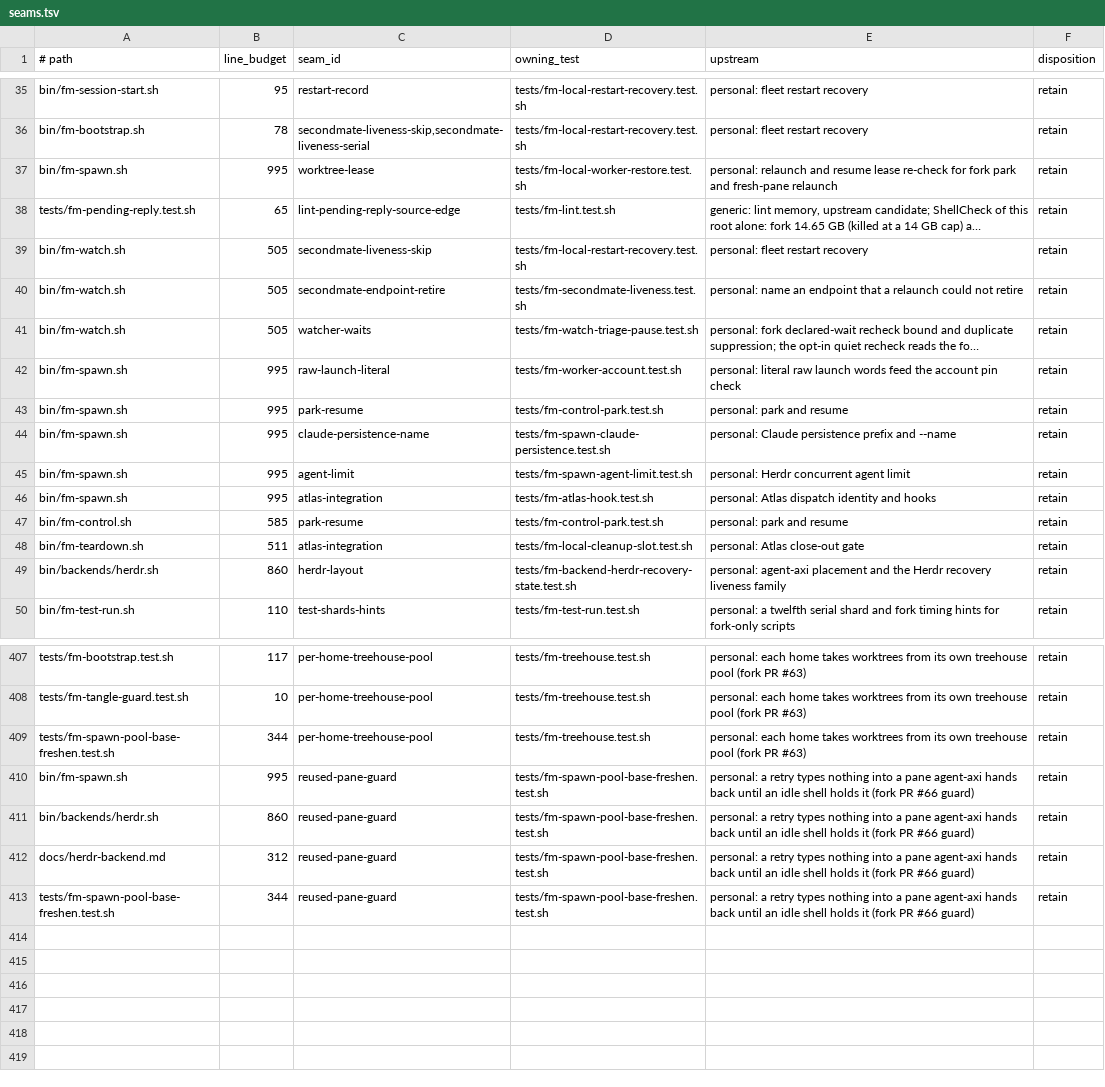
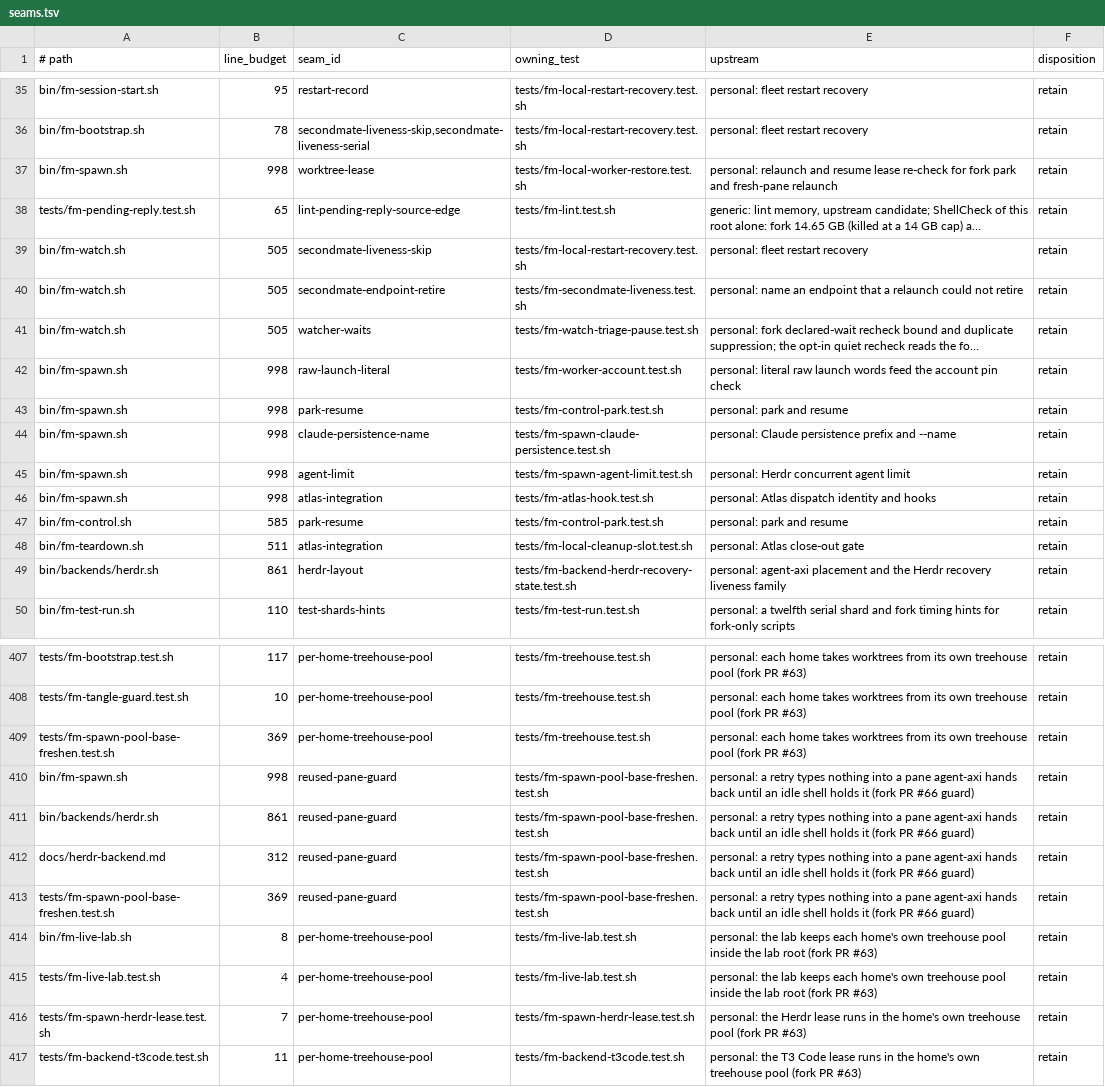
Before and after one commit to BenWilcox8/firstmate, a TSV file: docs/local/seams.tsv, drawn as a sheet; only a part is shown, gaps mark what is left out; long unchanged cells end in …; the diff covers the shown part only; the diff names each change by its address in the sheet, - before the commit and + after, or states it on an @@ line.

Commit message:
docs: add seam ledger rows for the late-merge review fixes
The budgets count against upstream bb3b2d69. New rows name the per-home
pool seam in fm-live-lab.sh and in three tests.

```diff
--- a/docs/local/seams.tsv
+++ b/docs/local/seams.tsv
-B37 (line_budget): 995
+B37 (line_budget): 998
-B42:B46 (line_budget): 995
+B42:B46 (line_budget): 998
-B49 (line_budget): 860
+B49 (line_budget): 861
-B409 (line_budget): 344
+B409 (line_budget): 369
-B410 (line_budget): 995
+B410 (line_budget): 998
-B411 (line_budget): 860
+B411 (line_budget): 861
-B413 (line_budget): 344
+B413 (line_budget): 369
+row 414: bin/fm-live-lab.sh | 8 | per-home-treehouse-pool | tests/fm-live-lab.test.sh | personal: the lab keeps each home's own treehouse pool inside the lab root (fork PR #63) | retain
+row 415: tests/fm-live-lab.test.sh | 4 | per-home-treehouse-pool | tests/fm-live-lab.test.sh | personal: the lab keeps each home's own treehouse pool inside the lab root (fork PR #63) | retain
+row 416: tests/fm-spawn-herdr-lease.test.sh | 7 | per-home-treehouse-pool | tests/fm-spawn-herdr-lease.test.sh | personal: the Herdr lease runs in the home's own treehouse pool (fork PR #63) | retain
+row 417: tests/fm-backend-t3code.test.sh | 11 | per-home-treehouse-pool | tests/fm-backend-t3code.test.sh | personal: the T3 Code lease runs in the home's own treehouse pool (fork PR #63) | retain
```
Also changed, not shown: 13 edited cells elsewhere in this file.
